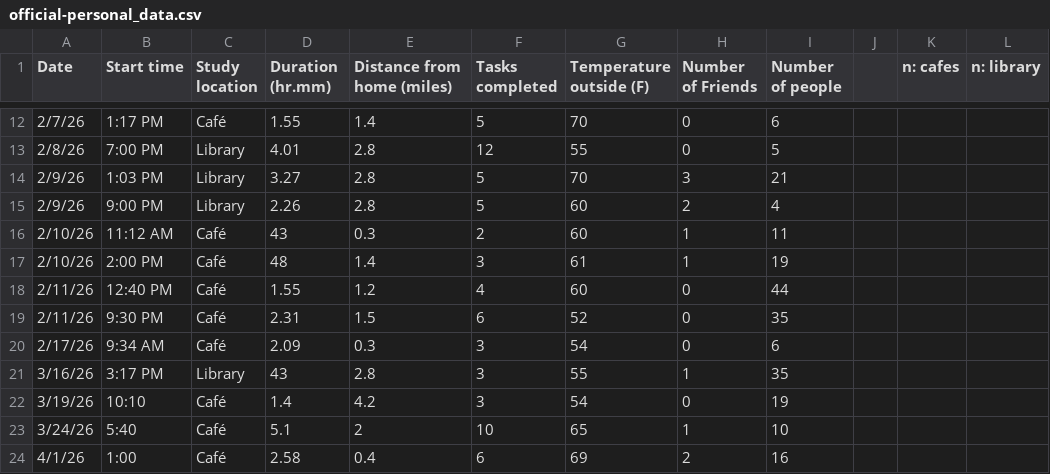
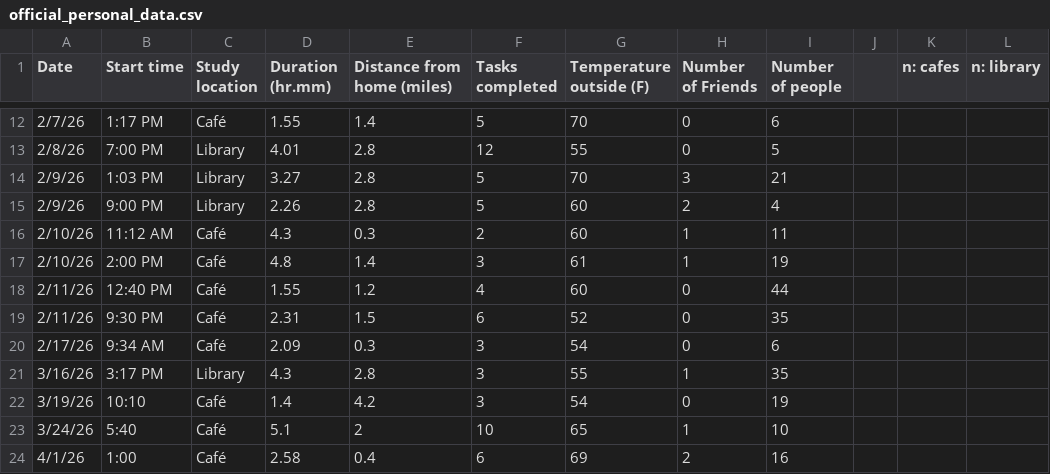
Before and after one commit to bellakormos/ENVS-193DS_homework-03, a CSV file: data/official_personal_data.csv (was data/official-personal_data.csv), drawn as a sheet; only a part is shown, gaps mark what is left out.

```diff
--- a/data/official-personal_data.csv
+++ b/data/official_personal_data.csv
@@ -15,4 +15,4 @@ Date,Start time,Study location,Duration (hr.mm),Distance from home (miles),Tasks
 2/9/26,9:00 PM,Library,2.26,2.8,5,60,2,4,,,
-2/10/26,11:12 AM,Café,43,0.3,2,60,1,11,,,
-2/10/26,2:00 PM,Café,48,1.4,3,61,1,19,,,
+2/10/26,11:12 AM,Café,4.3,0.3,2,60,1,11,,,
+2/10/26,2:00 PM,Café,4.8,1.4,3,61,1,19,,,
 2/11/26,12:40 PM,Café,1.55,1.2,4,60,0,44,,,
@@ -20,3 +20,3 @@ Date,Start time,Study location,Duration (hr.mm),Distance from home (miles),Tasks
 2/17/26,9:34 AM,Café,2.09,0.3,3,54,0,6,,,
-3/16/26,3:17 PM,Library,43,2.8,3,55,1,35,,,
+3/16/26,3:17 PM,Library,4.3,2.8,3,55,1,35,,,
 3/19/26,10:10,Café,1.4,4.2,3,54,0,19,,,
```
Also changed, not shown: 4 other files.
